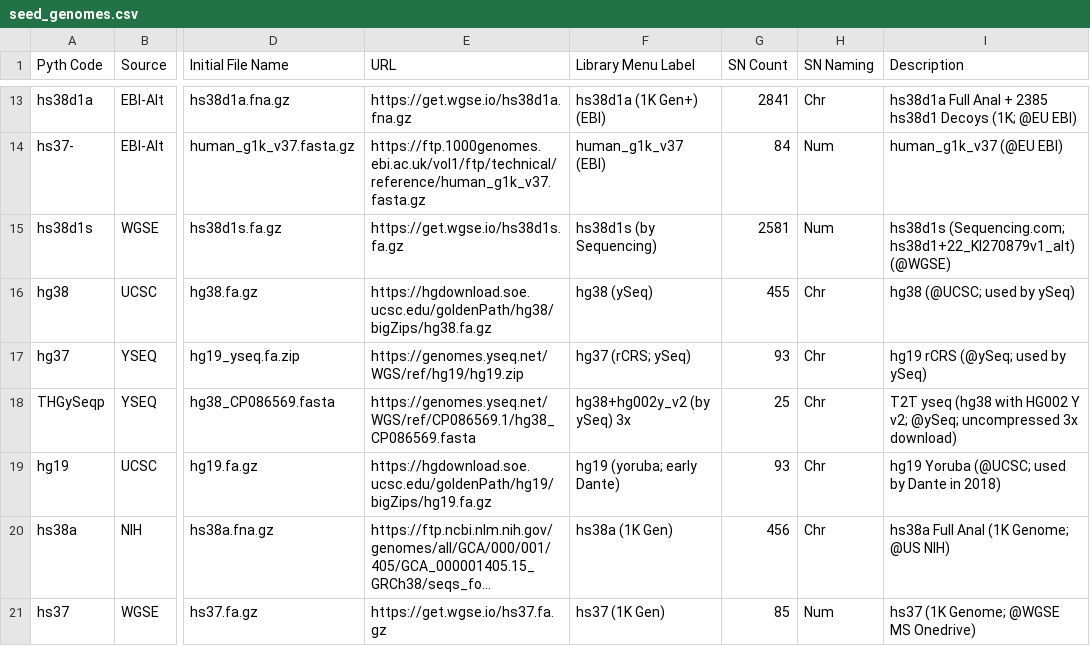
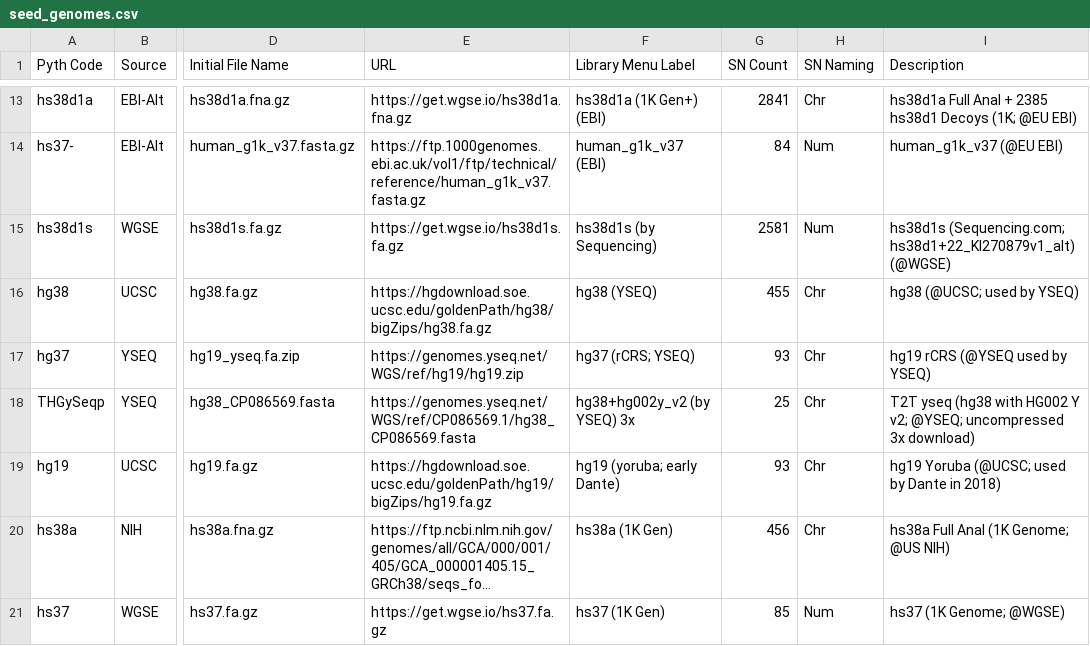
Before and after one commit to WGSExtract/WGSExtract-Dev, a CSV file: seed_genomes.csv, drawn as a sheet; only a part is shown, gaps mark what is left out; long unchanged cells end in …; the diff covers the shown part only; the diff names each change by its address in the sheet, - before the commit and + after, or states it on an @@ line.

Commit message:
Update seed_genomes.csv
Fixed introduced errors with THG models; misc typos other places

```diff
--- a/seed_genomes.csv
+++ b/seed_genomes.csv
-F16 (Library Menu Label): hg38 (ySeq)
+F16 (Library Menu Label): hg38 (YSEQ)
-I16 (Description): hg38 (@UCSC; used by ySeq)
+I16 (Description): hg38 (@UCSC; used by YSEQ)
-F17 (Library Menu Label): hg37 (rCRS; ySeq)
+F17 (Library Menu Label): hg37 (rCRS; YSEQ)
-I17 (Description): hg19 rCRS (@ySeq; used by ySeq)
+I17 (Description): hg19 rCRS (@YSEQ used by YSEQ)
-F18 (Library Menu Label): hg38+hg002y_v2 (by ySeq) 3x
+F18 (Library Menu Label): hg38+hg002y_v2 (by YSEQ) 3x
-I18 (Description): …Y v2; @ySeq; uncompressed 3x…
+I18 (Description): …Y v2; @YSEQ; uncompressed 3x…
-I21 (Description): hs37 (1K Genome; @WGSE MS Onedrive)
+I21 (Description): hs37 (1K Genome; @WGSE)
```
Also changed, not shown: 15 edited cells elsewhere in this file.
